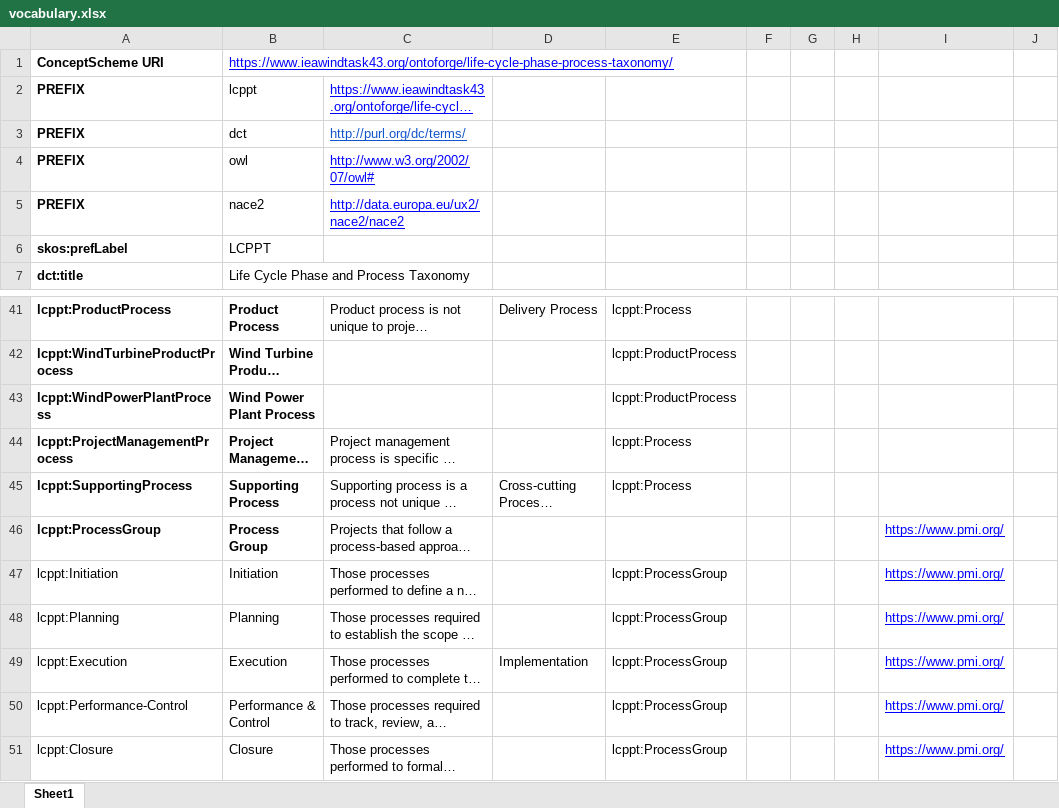
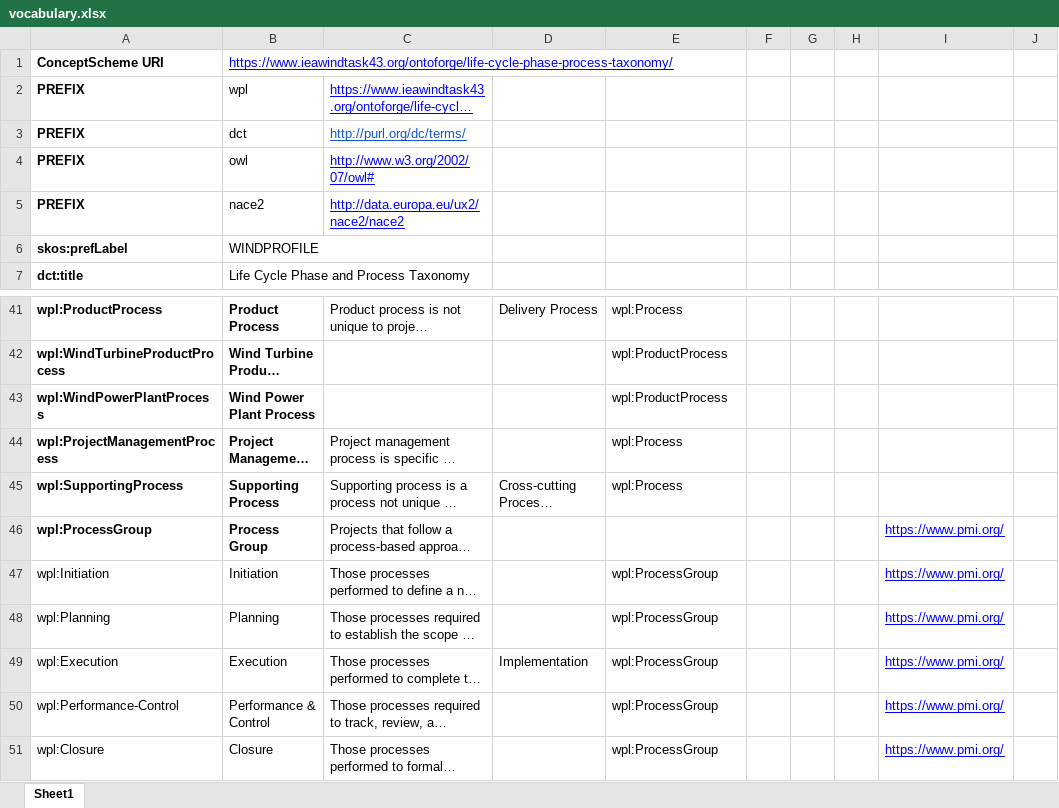
Before and after one commit to WeDoWind/wind-energy-project-lifecycle-taxonomy, an Excel workbook: vocabulary.xlsx, sheet Sheet1, drawn as a sheet; only a part is shown, gaps mark what is left out; long unchanged cells end in …; values as stored, in another font and other column widths than the file's, no borders; charts and pictures not drawn; the diff covers the shown part only; the diff names each change by its address in the sheet, - before the commit and + after, or states it on an @@ line.

Commit message:
Change label

```diff
--- a/vocabulary.xlsx (sheet Sheet1)
+++ b/vocabulary.xlsx (sheet Sheet1)
-B2: lcppt
+B2: wpl
-B6: LCPPT
+B6: WINDPROFILE
-A41: lcppt:ProductProcess
+A41: wpl:ProductProcess
-E41: lcppt:Process
+E41: wpl:Process
-A42: lcppt:WindTurbineProductProcess
+A42: wpl:WindTurbineProductProcess
-E42:E43: lcppt:ProductProcess
+E42:E43: wpl:ProductProcess
-A43: lcppt:WindPowerPlantProcess
+A43: wpl:WindPowerPlantProcess
-A44: lcppt:ProjectManagementProcess
+A44: wpl:ProjectManagementProcess
-E44:E45: lcppt:Process
+E44:E45: wpl:Process
-A45: lcppt:SupportingProcess
+A45: wpl:SupportingProcess
-A46: lcppt:ProcessGroup
+A46: wpl:ProcessGroup
-A47: lcppt:Initiation
+A47: wpl:Initiation
-E47:E51: lcppt:ProcessGroup
+E47:E51: wpl:ProcessGroup
-A48: lcppt:Planning
+A48: wpl:Planning
-A49: lcppt:Execution
+A49: wpl:Execution
-A50: lcppt:Performance-Control
+A50: wpl:Performance-Control
-A51: lcppt:Closure
+A51: wpl:Closure
```
Also changed, not shown: 48 edited cells elsewhere in this sheet.
